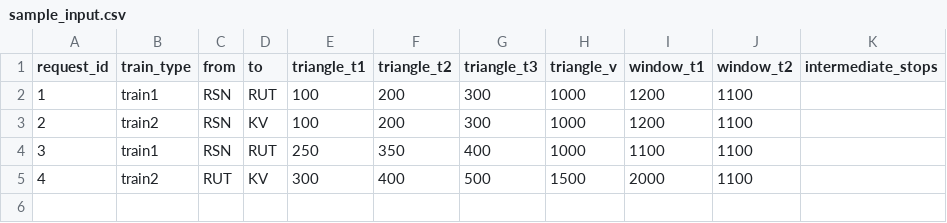
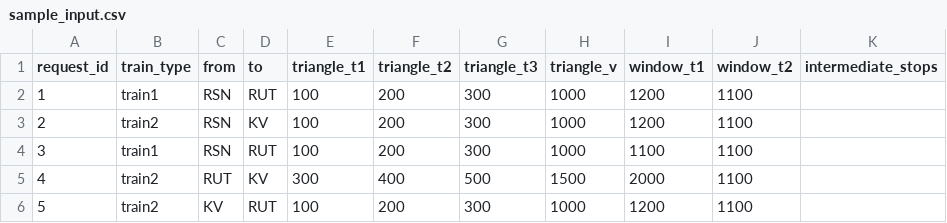
Before and after one commit to jiaodaxiaozi/timetablingPO, a CSV file: data/sample_input.csv, drawn as a sheet.

Commit message:
Modifiying data instances

```diff
--- a/data/sample_input.csv
+++ b/data/sample_input.csv
@@ -3,3 +3,4 @@ request_id;train_type;from;to;triangle_t1;triangle_t2;triangle_t3;triangle_v;win
 2;train2;RSN;KV;100;200;300;1000;1200;1100;
-3;train1;RSN;RUT;250;350;400;1000;1100;1100;
+3;train1;RSN;RUT;100;200;300;1000;1100;1100;
 4;train2;RUT;KV;300;400;500;1500;2000;1100;
+5;train2;KV;RUT;100;200;300;1000;1200;1100;
```
Also changed, not shown: 24 other files.
